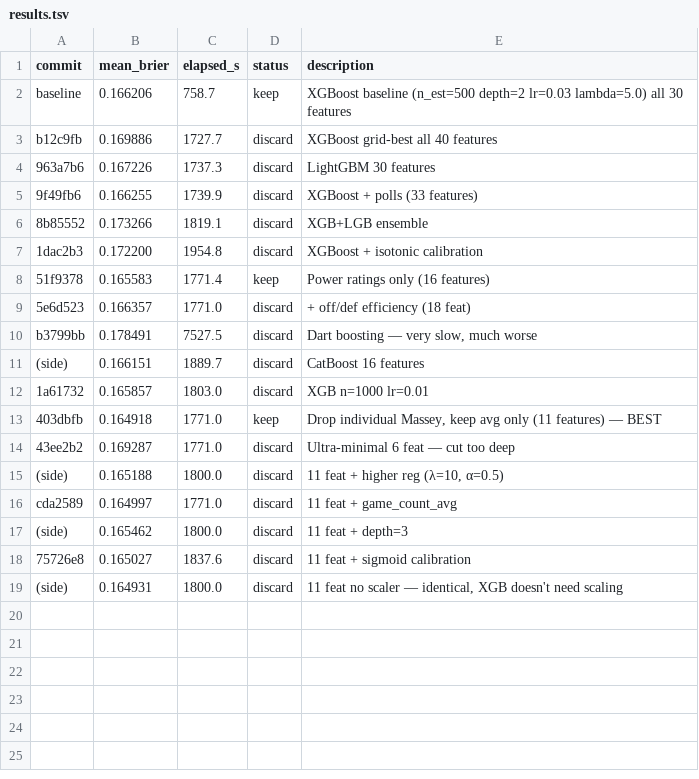
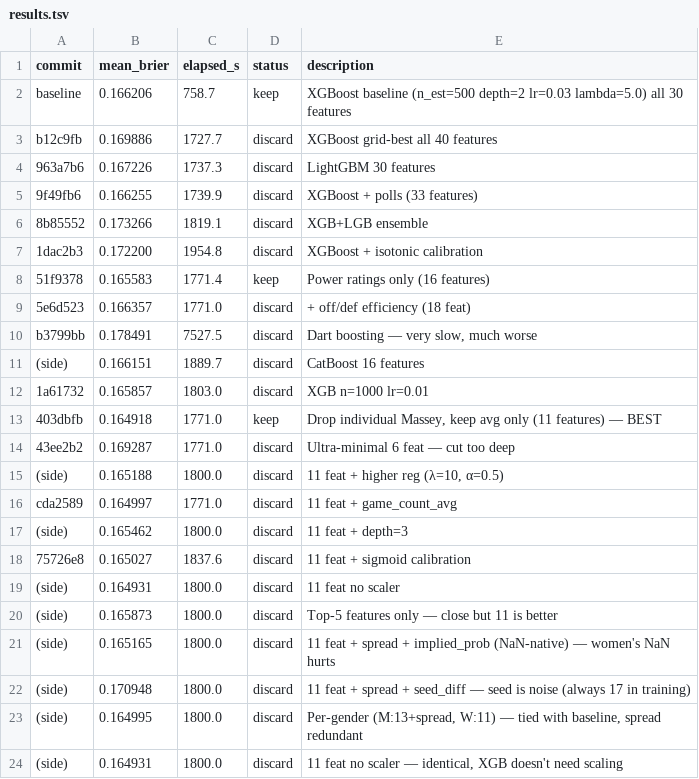
Before and after one commit to mborrus/Borhoops, a TSV file: autoresearch/results.tsv, drawn as a sheet; the diff names each change by its address in the sheet, - before the commit and + after, or states it on an @@ line.

```diff
--- a/autoresearch/results.tsv
+++ b/autoresearch/results.tsv
+row 19: (side) | 0.164931 | 1800.0 | discard | 11 feat no scaler
+row 20: (side) | 0.165873 | 1800.0 | discard | Top-5 features only — close but 11 is better
+row 21: (side) | 0.165165 | 1800.0 | discard | 11 feat + spread + implied_prob (NaN-native) — women's NaN hurts
+row 22: (side) | 0.170948 | 1800.0 | discard | 11 feat + spread + seed_diff — seed is noise (always 17 in training)
+row 23: (side) | 0.164995 | 1800.0 | discard | Per-gender (M:13+spread, W:11) — tied with baseline, spread redundant
```
